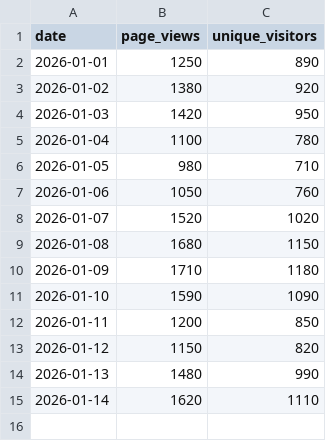
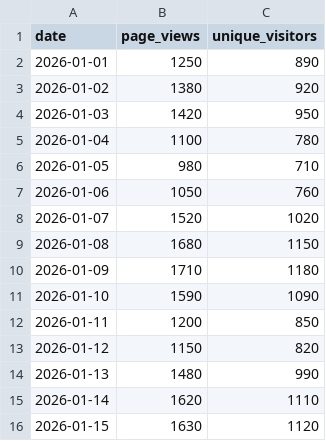
Before and after one commit to suryaraor/data-science-examples, a CSV file: examples/github_deployment/data.csv, drawn as a sheet.

Commit message:
update

```diff
--- a/examples/github_deployment/data.csv
+++ b/examples/github_deployment/data.csv
@@ -15 +15,2 @@ date,page_views,unique_visitors
 2026-01-14,1620,1110
+2026-01-15,1630,1120
```
